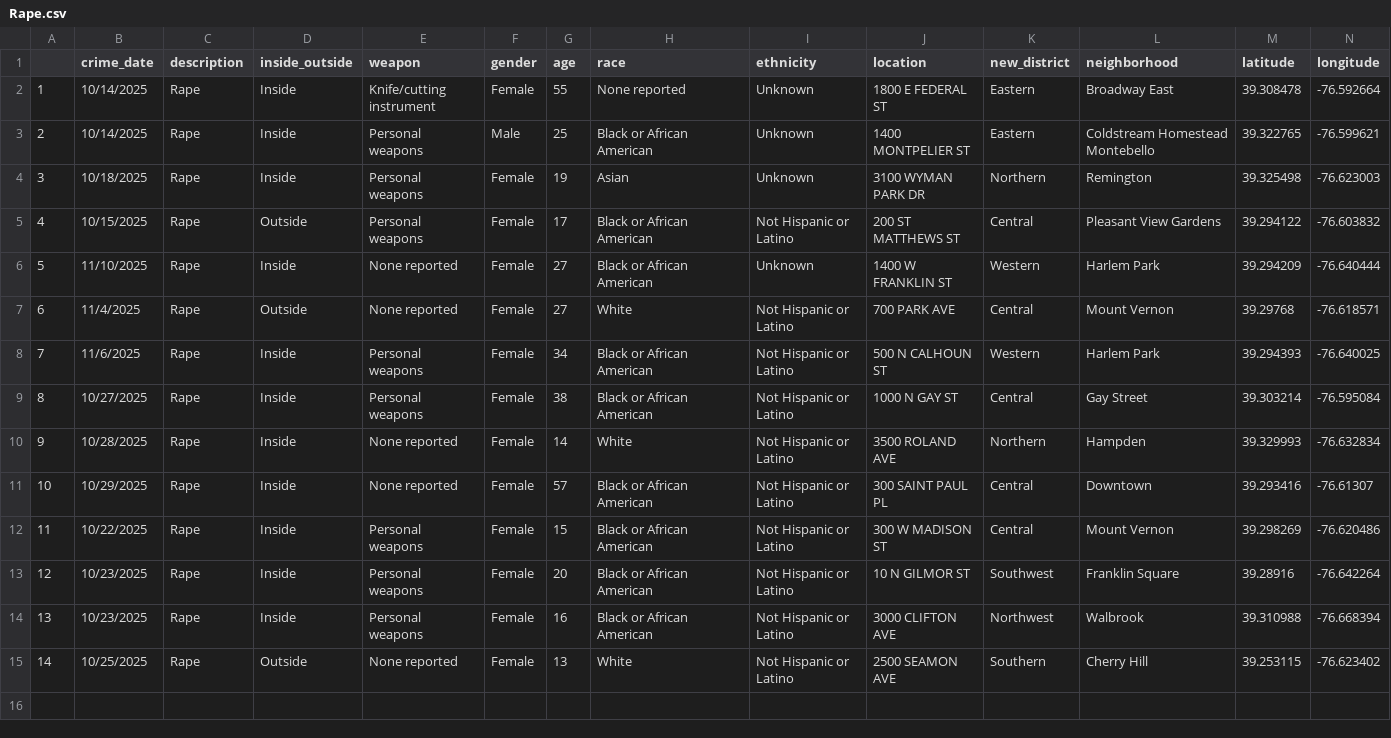
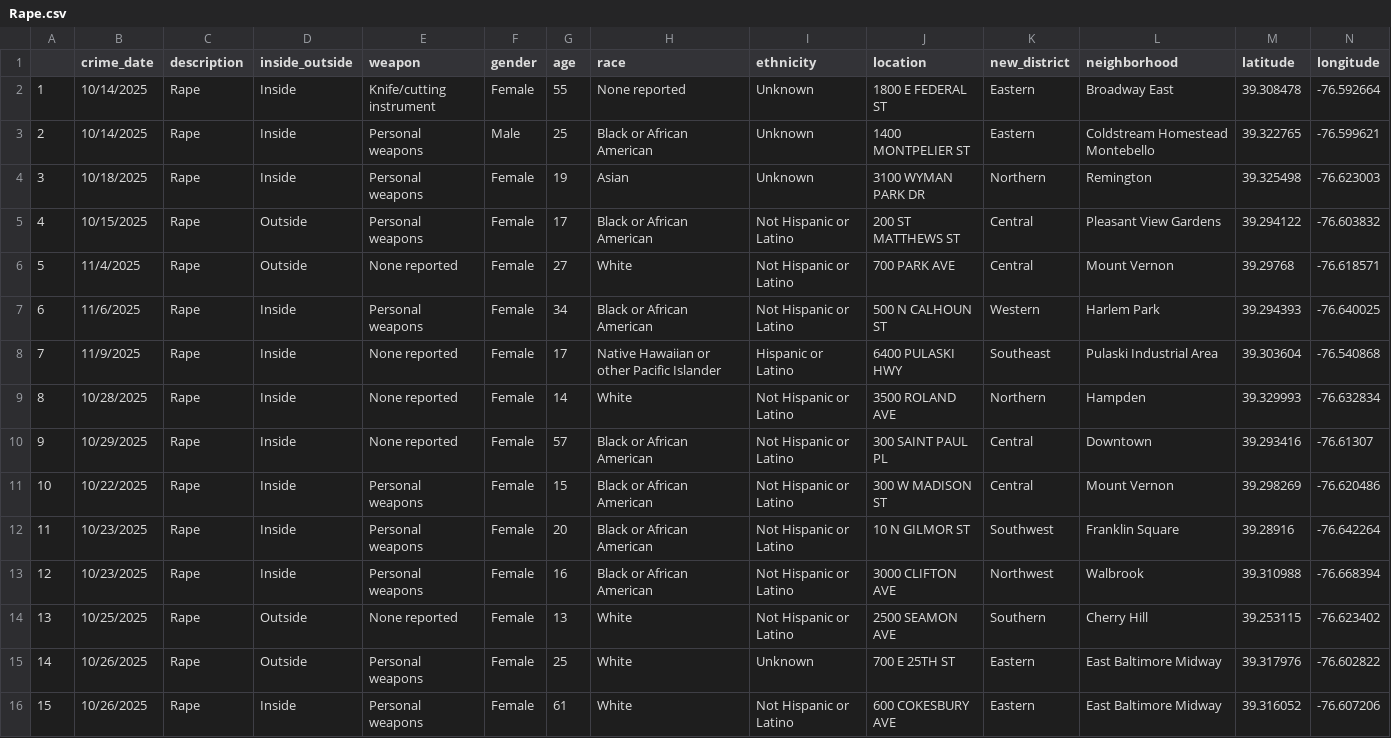
Before and after one commit to Baltimore-Sun/crime, a CSV file: Rape.csv, drawn as a sheet; only a part is shown; removed rows and columns are numbered as before the commit, all else as after; rows hold the shown columns only; the diff names each change by its address in the sheet, - before the commit and + after, or states it on an @@ line.

```diff
--- a/Rape.csv
+++ b/Rape.csv
-row 6: 5 | 11/10/2025 | Rape | Inside | None reported | Female | 27 | Black or African American | Unknown | 1400 W FRANKLIN ST | Western | Harlem Park | 39.294209 | -76.640444
@@ column A renumbered between rows 6 and 14 @@
-row 9: 8 | 10/27/2025 | Rape | Inside | Personal weapons | Female | 38 | Black or African American | Not Hispanic or Latino | 1000 N GAY ST | Central | Gay Street | 39.303214 | -76.595084
+row 8: 7 | 11/9/2025 | Rape | Inside | None reported | Female | 17 | Native Hawaiian or other Pacific Islander | Hispanic or Latino | 6400 PULASKI HWY | Southeast | Pulaski Industrial Area | 39.303604 | -76.540868
+row 15: 14 | 10/26/2025 | Rape | Outside | Personal weapons | Female | 25 | White | Unknown | 700 E 25TH ST | Eastern | East Baltimore Midway | 39.317976 | -76.602822
+row 16: 15 | 10/26/2025 | Rape | Inside | Personal weapons | Female | 61 | White | Not Hispanic or Latino | 600 COKESBURY AVE | Eastern | East Baltimore Midway | 39.316052 | -76.607206
```
Also changed, not shown: Aggravated assault.csv, Auto theft.csv, 9 other files.
